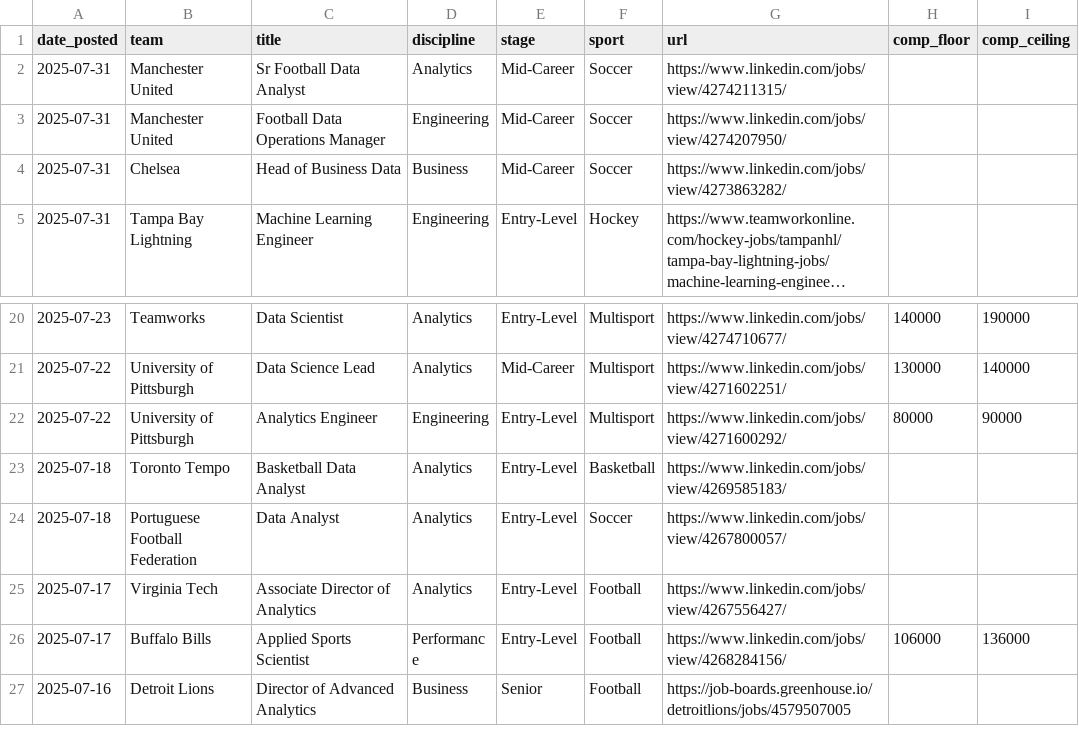
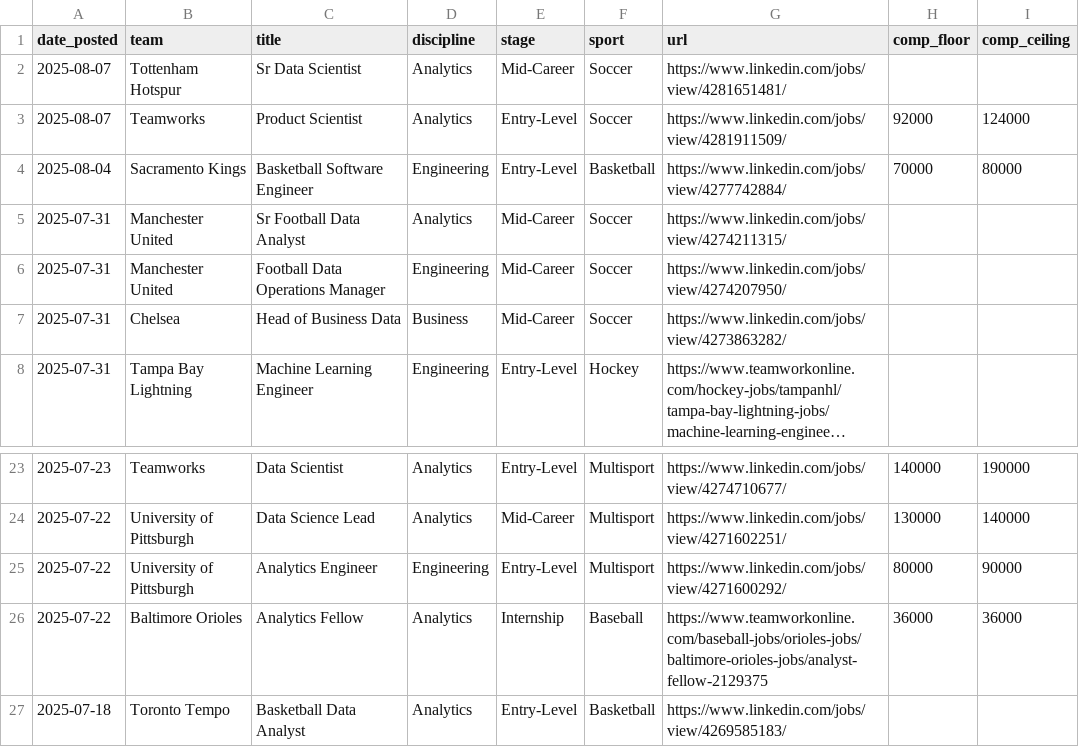
Before and after one commit to saberpowers/saberpowers.github.io, a CSV file: jobs/jobs.csv, drawn as a sheet; only a part is shown, gaps mark what is left out; the shorter side is filled out with more unchanged rows; long unchanged cells end in …; the diff names each change by its address in the sheet, - before the commit and + after, or states it on an @@ line.

Commit message:
jobs update 2025-08-09

```diff
--- a/jobs/jobs.csv
+++ b/jobs/jobs.csv
+row 2: 2025-08-07 | Tottenham Hotspur | Sr Data Scientist | Analytics | Mid-Career | Soccer | https://www.linkedin.com/jobs/view/4281651481/
+row 3: 2025-08-07 | Teamworks | Product Scientist | Analytics | Entry-Level | Soccer | https://www.linkedin.com/jobs/view/4281911509/ | 92000 | 124000
+row 4: 2025-08-04 | Sacramento Kings | Basketball Software Engineer | Engineering | Entry-Level | Basketball | https://www.linkedin.com/jobs/view/4277742884/ | 70000 | 80000
+row 26: 2025-07-22 | Baltimore Orioles | Analytics Fellow | Analytics | Internship | Baseball | https://www.teamworkonline.com/baseball-jobs/orioles-jobs/baltimore-orioles-jobs/analyst-fellow-2129375 | 36000 | 36000
```
